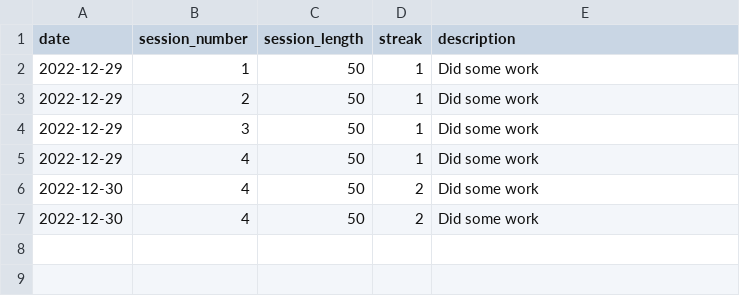
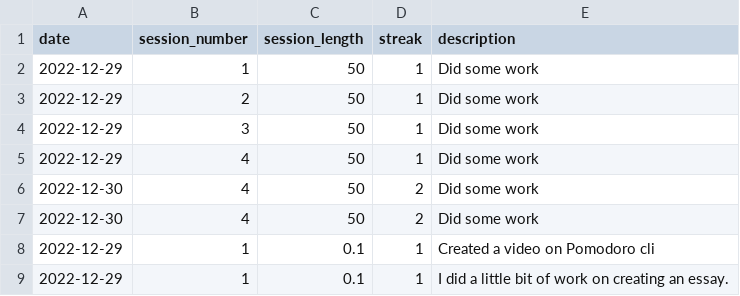
Before and after one commit to dave-cao/Pomodoro-Cli, a CSV file: pomo_data.csv, drawn as a sheet; the diff names each change by its address in the sheet, - before the commit and + after, or states it on an @@ line.

```diff
--- a/pomo_data.csv
+++ b/pomo_data.csv
+row 8: 2022-12-29 | 1 | 0.1 | 1 | Created a video on Pomodoro cli
+row 9: 2022-12-29 | 1 | 0.1 | 1 | I did a little bit of work on creating an essay.
```
Also changed, not shown: 2 other files.
